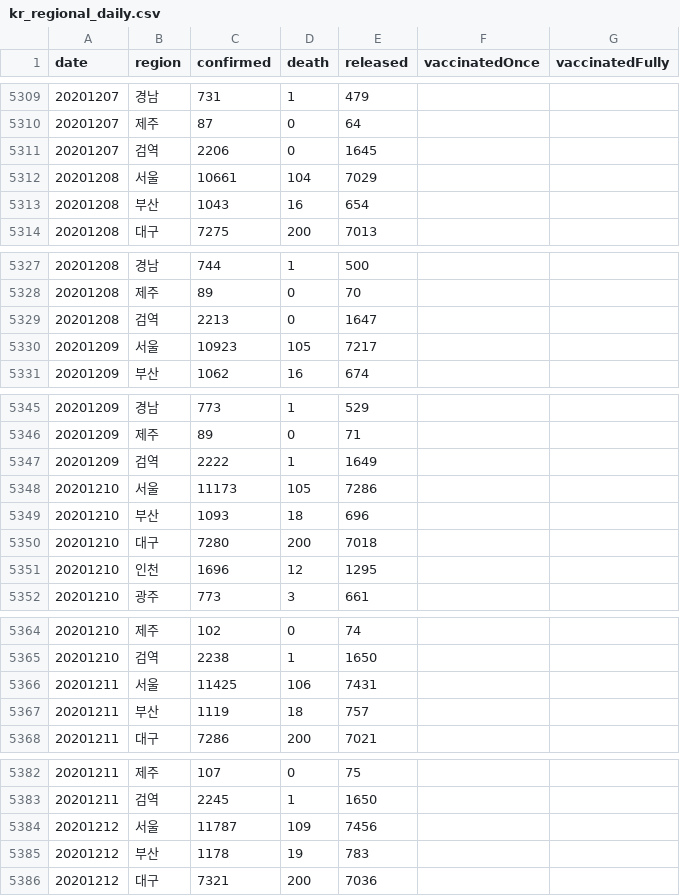
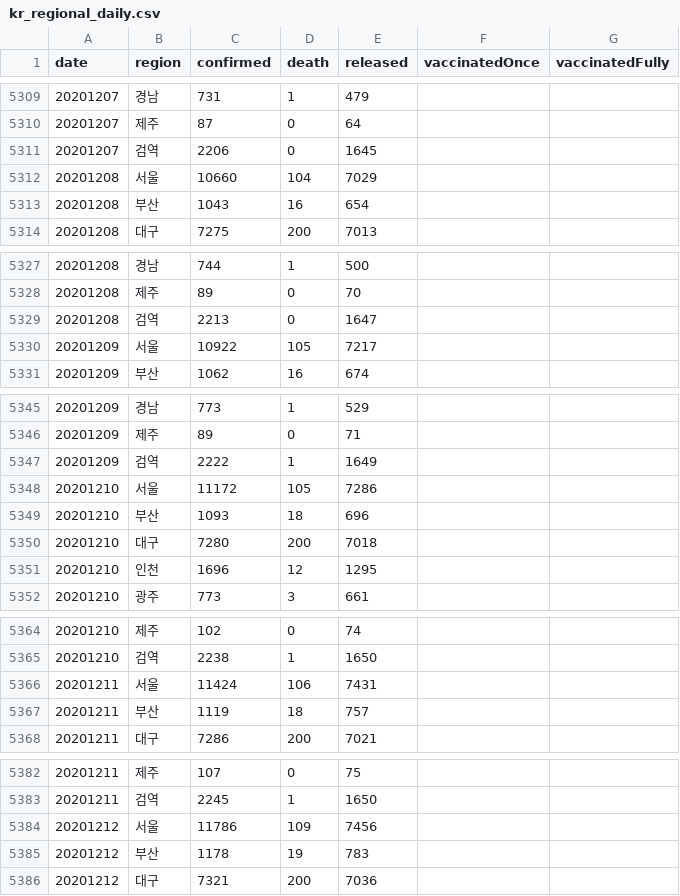
Before and after one commit to jooeungen/coronaboard_kr, a CSV file: kr_regional_daily.csv, drawn as a sheet; only a part is shown, gaps mark what is left out; the diff covers the shown part only.

```diff
--- a/kr_regional_daily.csv
+++ b/kr_regional_daily.csv
@@ -5311,3 +5311,3 @@ date,region,confirmed,death,released,vaccinatedOnce,vaccinatedFully
 20201207,검역,2206,0,1645,,
-20201208,서울,10661,104,7029,,
+20201208,서울,10660,104,7029,,
 20201208,부산,1043,16,654,,
@@ -5329,3 +5329,3 @@ date,region,confirmed,death,released,vaccinatedOnce,vaccinatedFully
 20201208,검역,2213,0,1647,,
-20201209,서울,10923,105,7217,,
+20201209,서울,10922,105,7217,,
 20201209,부산,1062,16,674,,
@@ -5347,3 +5347,3 @@ date,region,confirmed,death,released,vaccinatedOnce,vaccinatedFully
 20201209,검역,2222,1,1649,,
-20201210,서울,11173,105,7286,,
+20201210,서울,11172,105,7286,,
 20201210,부산,1093,18,696,,
@@ -5365,3 +5365,3 @@ date,region,confirmed,death,released,vaccinatedOnce,vaccinatedFully
 20201210,검역,2238,1,1650,,
-20201211,서울,11425,106,7431,,
+20201211,서울,11424,106,7431,,
 20201211,부산,1119,18,757,,
@@ -5383,3 +5383,3 @@ date,region,confirmed,death,released,vaccinatedOnce,vaccinatedFully
 20201211,검역,2245,1,1650,,
-20201212,서울,11787,109,7456,,
+20201212,서울,11786,109,7456,,
 20201212,부산,1178,19,783,,
```
Also changed, not shown: 93 edited cells elsewhere in this file, kr_daily.csv.
